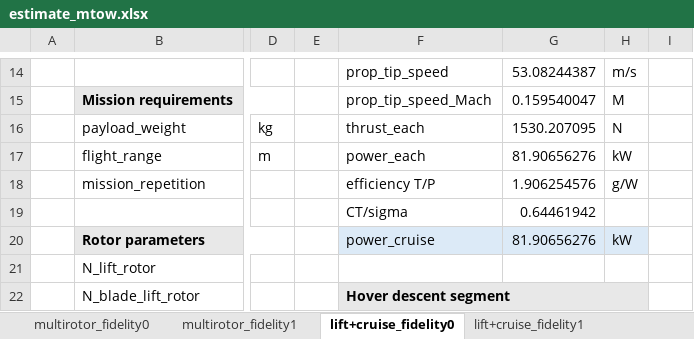
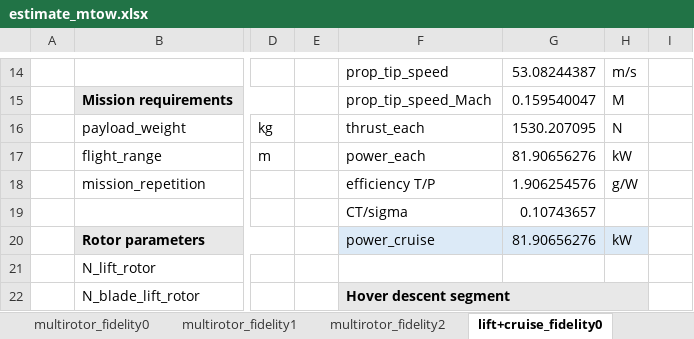
Before and after one commit to alfiyandyhr/MCEVS, an Excel workbook: examples/mtow_estimation/estimate_mtow.xlsx, sheet lift+cruise_fidelity0, drawn as a sheet; only a part is shown, gaps mark what is left out; values as stored, in another font and other column widths than the file's, no borders; charts and pictures and conditional formats not drawn; the diff names each change by its address in the sheet, - before the commit and + after, or states it on an @@ line.

Commit message:
updated estimate_mtow sheet

```diff
--- a/examples/mtow_estimation/estimate_mtow.xlsx (sheet lift+cruise_fidelity0)
+++ b/examples/mtow_estimation/estimate_mtow.xlsx (sheet lift+cruise_fidelity0)
+sheet tab: multirotor_fidelity2
-G19: 0.64461942
+G19: 0.10743657
```
Also changed, not shown: sheet lift+cruise_fidelity1, sheet multirotor_fidelity1, other sheet tabs, formulas that keep their value, charts or pictures.
